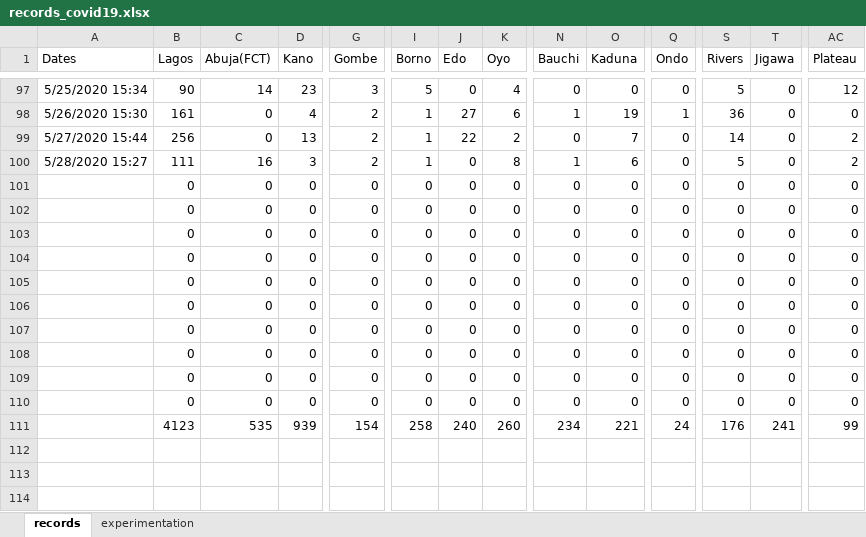
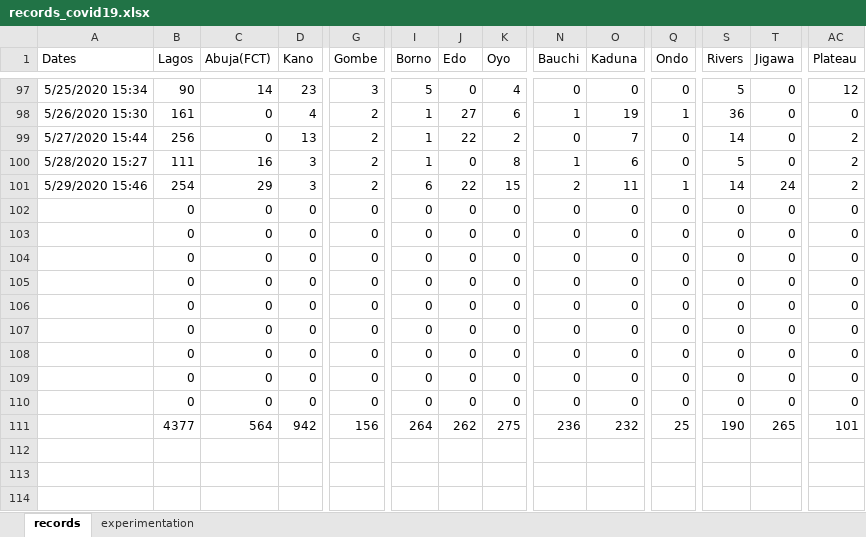
Before and after one commit to ajakaiye33/covid19Naija, an Excel workbook: covid19Naija/data/records_covid19.xlsx, sheet records, drawn as a sheet; only a part is shown, gaps mark what is left out; values as stored, in another font and other column widths than the file's, no borders; removed rows and columns are numbered as before the commit, all else as after; rows hold the shown columns only; the diff covers the shown part only; the diff names each change by its address in the sheet, - before the commit and + after, or states it on an @@ line.

```diff
--- a/covid19Naija/data/records_covid19.xlsx (sheet records)
+++ b/covid19Naija/data/records_covid19.xlsx (sheet records)
+row 101: 5/29/2020 15:46 | 254 | 29 | 3 | 2 | 6 | 22 | 15 | 2 | 11 | 1 | 14 | 24 | 2
-row 110:  | 0 | 0 | 0 | 0 | 0 | 0 | 0 | 0 | 0 | 0 | 0 | 0 | 0
-B111 (Lagos): 4123
+B111 (Lagos): 4377
-C111 (Abuja(FCT)): 535
+C111 (Abuja(FCT)): 564
-D111 (Kano): 939
+D111 (Kano): 942
-G111 (Gombe): 154
+G111 (Gombe): 156
-I111 (Borno): 258
+I111 (Borno): 264
-J111 (Edo): 240
+J111 (Edo): 262
-K111 (Oyo): 260
+K111 (Oyo): 275
-N111 (Bauchi): 234
+N111 (Bauchi): 236
-O111 (Kaduna): 221
+O111 (Kaduna): 232
-Q111 (Ondo): 24
+Q111 (Ondo): 25
-S111 (Rivers): 176
+S111 (Rivers): 190
-T111 (Jigawa): 241
+T111 (Jigawa): 265
-AC111 (Plateau): 99
+AC111 (Plateau): 101
```
Also changed, not shown: 4 edited cells elsewhere in this sheet, sheet experimentation, 1 other file.
